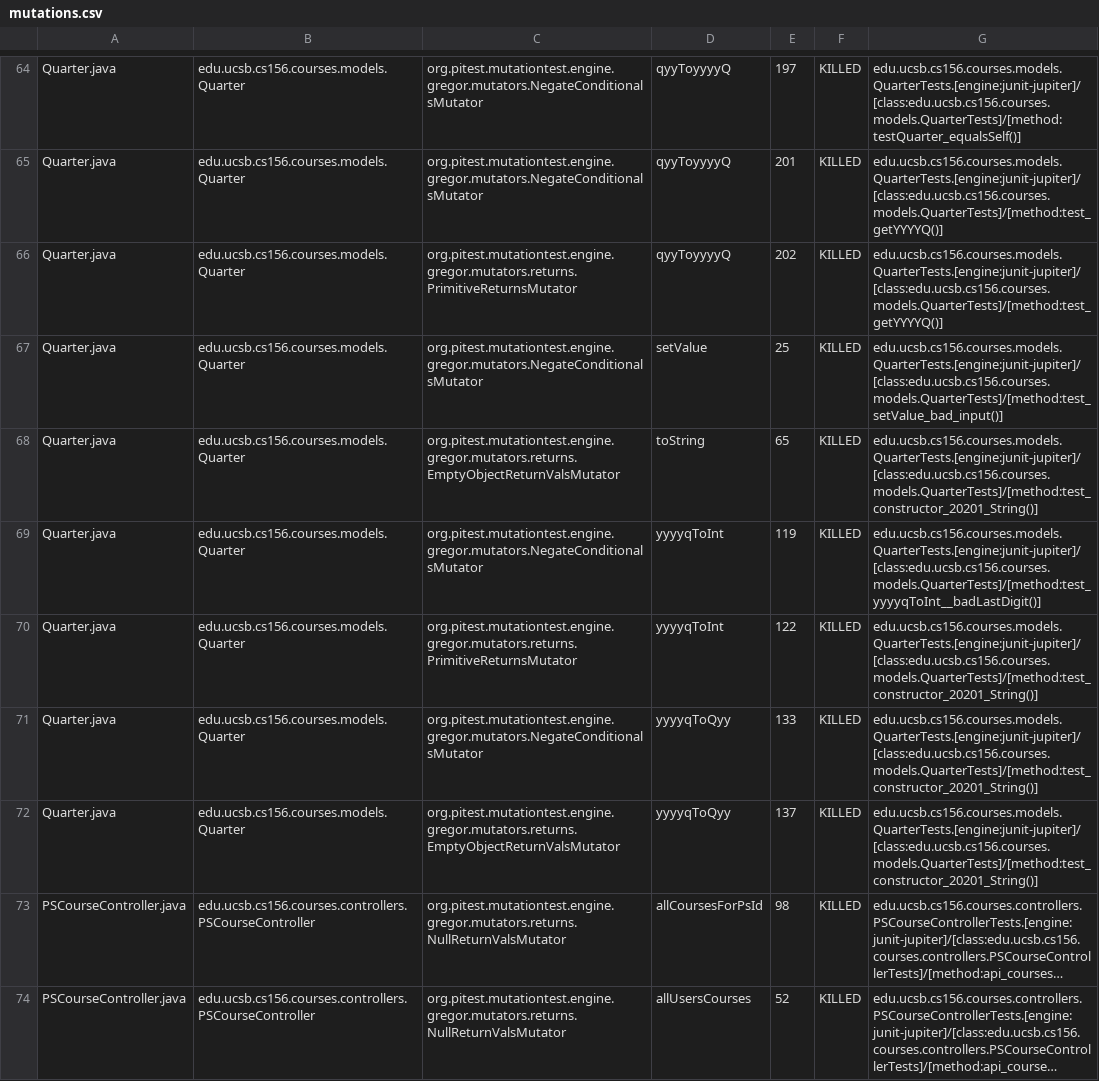
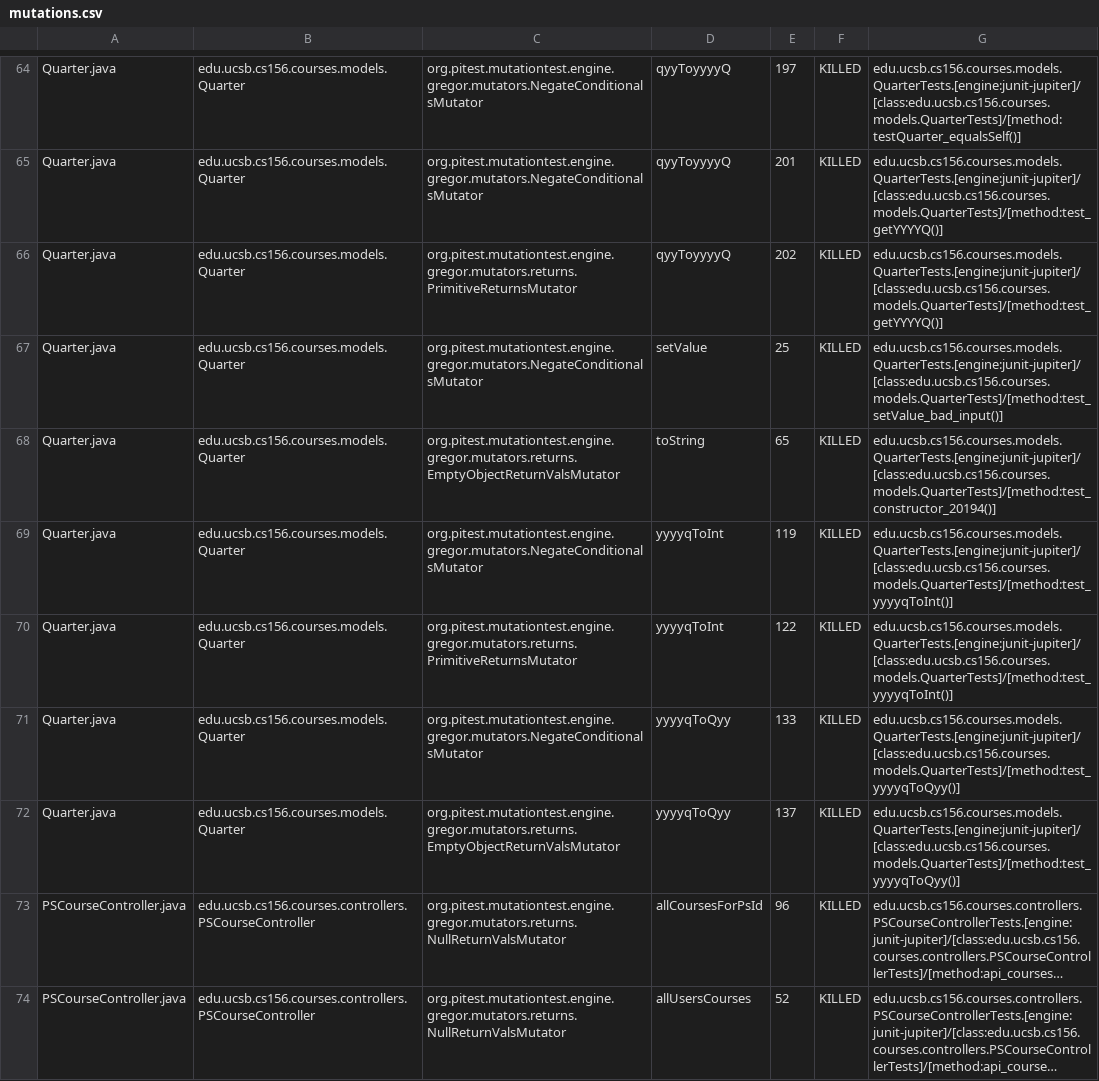
Before and after one commit to ucsb-cs156-w24/proj-courses-w24-5pm-4, a CSV file: prs/28/pitest/mutations.csv, drawn as a sheet; only a part is shown, gaps mark what is left out; long unchanged cells end in …; the diff covers the shown part only; the diff names each change by its address in the sheet, - before the commit and + after, or states it on an @@ line.

Commit message:
Deploying to gh-pages from @ ucsb-cs156-w24/proj-courses-w24-5pm-4@1dd6a1855b9a04e1c2f28acb01189c5630a0d35e 🚀

```diff
--- a/prs/28/pitest/mutations.csv
+++ b/prs/28/pitest/mutations.csv
-G68: edu.ucsb.cs156.courses.models.QuarterTests.[engine:junit-jupiter]/[class:edu.ucsb.cs156.courses.models.QuarterTests]/[method:test_constructor_20201_String()]
+G68: edu.ucsb.cs156.courses.models.QuarterTests.[engine:junit-jupiter]/[class:edu.ucsb.cs156.courses.models.QuarterTests]/[method:test_constructor_20194()]
-G69: edu.ucsb.cs156.courses.models.QuarterTests.[engine:junit-jupiter]/[class:edu.ucsb.cs156.courses.models.QuarterTests]/[method:test_yyyyqToInt__badLastDigit()]
+G69: edu.ucsb.cs156.courses.models.QuarterTests.[engine:junit-jupiter]/[class:edu.ucsb.cs156.courses.models.QuarterTests]/[method:test_yyyyqToInt()]
-G70: edu.ucsb.cs156.courses.models.QuarterTests.[engine:junit-jupiter]/[class:edu.ucsb.cs156.courses.models.QuarterTests]/[method:test_constructor_20201_String()]
+G70: edu.ucsb.cs156.courses.models.QuarterTests.[engine:junit-jupiter]/[class:edu.ucsb.cs156.courses.models.QuarterTests]/[method:test_yyyyqToInt()]
-G71:G72: edu.ucsb.cs156.courses.models.QuarterTests.[engine:junit-jupiter]/[class:edu.ucsb.cs156.courses.models.QuarterTests]/[method:test_constructor_20201_String()]
+G71:G72: edu.ucsb.cs156.courses.models.QuarterTests.[engine:junit-jupiter]/[class:edu.ucsb.cs156.courses.models.QuarterTests]/[method:test_yyyyqToQyy()]
-E73: 98
+E73: 96
```
Also changed, not shown: 2 added rows, 2 removed rows and 123 edited cells elsewhere in this file, 39 other files.
